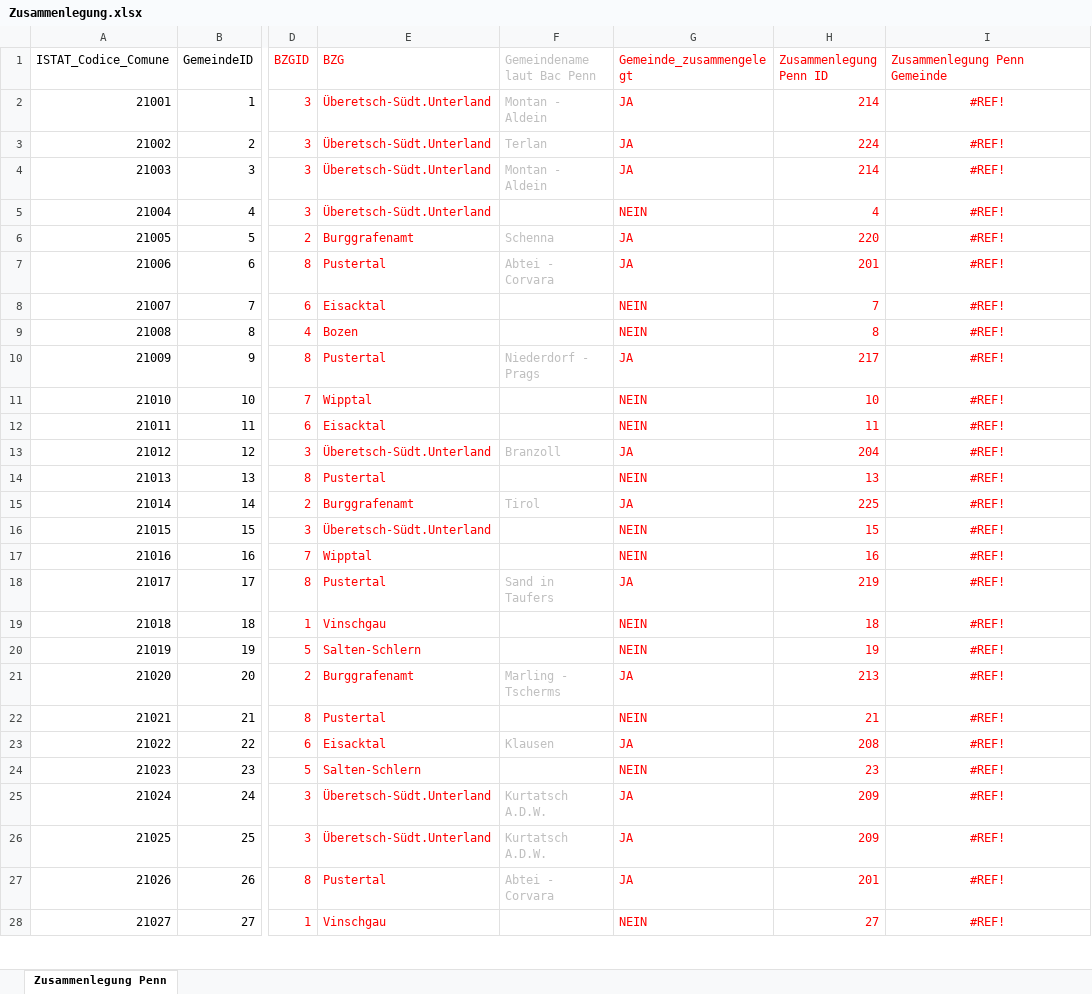
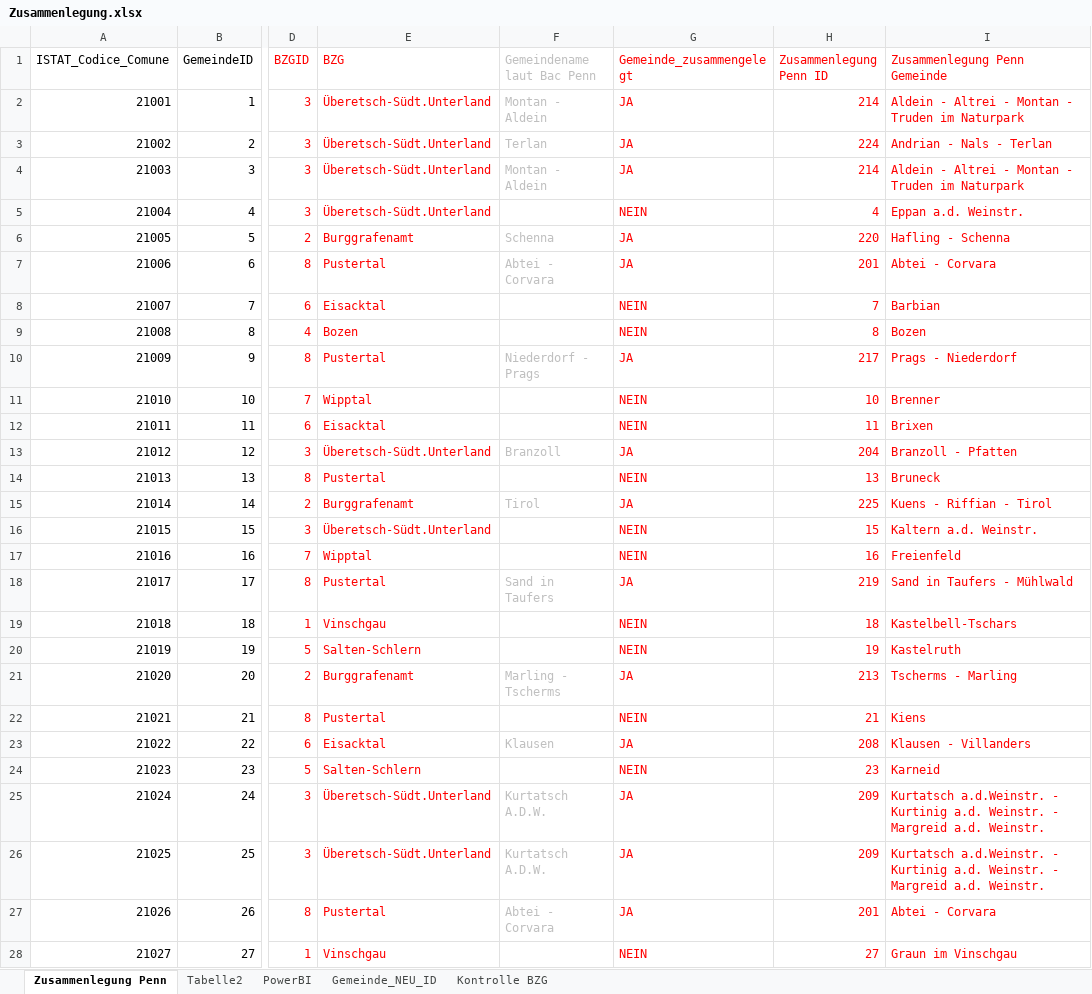
Before and after one commit to Eurac-PubMan/Potenzialanalyse-f-r-Gemeindefusionen, an Excel workbook: Zusammenlegung.xlsx, sheet Zusammenlegung Penn, drawn as a sheet; only a part is shown, gaps mark what is left out; values as stored, in another font and other column widths than the file's, no borders; the diff covers the shown part only; the diff names each change by its address in the sheet, - before the commit and + after, or states it on an @@ line.

```diff
--- a/Zusammenlegung.xlsx (sheet Zusammenlegung Penn)
+++ b/Zusammenlegung.xlsx (sheet Zusammenlegung Penn)
+sheet tab: Tabelle2
+sheet tab: PowerBI
+sheet tab: Gemeinde_NEU_ID
+sheet tab: Kontrolle BZG
-I2 (Zusammenlegung Penn Gemeinde): #REF!
+I2 (Zusammenlegung Penn Gemeinde): Aldein - Altrei - Montan - Truden im Naturpark
-I2:I28 alignment: center
+I2:I28 alignment: left
-I3 (Zusammenlegung Penn Gemeinde): #REF!
+I3 (Zusammenlegung Penn Gemeinde): Andrian - Nals - Terlan
-I4 (Zusammenlegung Penn Gemeinde): #REF!
+I4 (Zusammenlegung Penn Gemeinde): Aldein - Altrei - Montan - Truden im Naturpark
-I5 (Zusammenlegung Penn Gemeinde): #REF!
+I5 (Zusammenlegung Penn Gemeinde): Eppan a.d. Weinstr.
-I6 (Zusammenlegung Penn Gemeinde): #REF!
+I6 (Zusammenlegung Penn Gemeinde): Hafling - Schenna
-I7 (Zusammenlegung Penn Gemeinde): #REF!
+I7 (Zusammenlegung Penn Gemeinde): Abtei - Corvara
-I8 (Zusammenlegung Penn Gemeinde): #REF!
+I8 (Zusammenlegung Penn Gemeinde): Barbian
-I9 (Zusammenlegung Penn Gemeinde): #REF!
+I9 (Zusammenlegung Penn Gemeinde): Bozen
-I10 (Zusammenlegung Penn Gemeinde): #REF!
+I10 (Zusammenlegung Penn Gemeinde): Prags - Niederdorf
-I11 (Zusammenlegung Penn Gemeinde): #REF!
+I11 (Zusammenlegung Penn Gemeinde): Brenner
-I12 (Zusammenlegung Penn Gemeinde): #REF!
+I12 (Zusammenlegung Penn Gemeinde): Brixen
-I13 (Zusammenlegung Penn Gemeinde): #REF!
+I13 (Zusammenlegung Penn Gemeinde): Branzoll - Pfatten
-I14 (Zusammenlegung Penn Gemeinde): #REF!
+I14 (Zusammenlegung Penn Gemeinde): Bruneck
-I15 (Zusammenlegung Penn Gemeinde): #REF!
+I15 (Zusammenlegung Penn Gemeinde): Kuens - Riffian - Tirol
-I16 (Zusammenlegung Penn Gemeinde): #REF!
+I16 (Zusammenlegung Penn Gemeinde): Kaltern a.d. Weinstr.
-I17 (Zusammenlegung Penn Gemeinde): #REF!
+I17 (Zusammenlegung Penn Gemeinde): Freienfeld
-I18 (Zusammenlegung Penn Gemeinde): #REF!
+I18 (Zusammenlegung Penn Gemeinde): Sand in Taufers - Mühlwald
-I19 (Zusammenlegung Penn Gemeinde): #REF!
+I19 (Zusammenlegung Penn Gemeinde): Kastelbell-Tschars
-I20 (Zusammenlegung Penn Gemeinde): #REF!
+I20 (Zusammenlegung Penn Gemeinde): Kastelruth
-I21 (Zusammenlegung Penn Gemeinde): #REF!
+I21 (Zusammenlegung Penn Gemeinde): Tscherms - Marling
-I22 (Zusammenlegung Penn Gemeinde): #REF!
+I22 (Zusammenlegung Penn Gemeinde): Kiens
-I23 (Zusammenlegung Penn Gemeinde): #REF!
+I23 (Zusammenlegung Penn Gemeinde): Klausen - Villanders
-I24 (Zusammenlegung Penn Gemeinde): #REF!
+I24 (Zusammenlegung Penn Gemeinde): Karneid
-I25:I26 (Zusammenlegung Penn Gemeinde): #REF!
+I25:I26 (Zusammenlegung Penn Gemeinde): Kurtatsch a.d.Weinstr. - Kurtinig a.d. Weinstr. - Margreid a.d. Weinstr.
-I27 (Zusammenlegung Penn Gemeinde): #REF!
+I27 (Zusammenlegung Penn Gemeinde): Abtei - Corvara
-I28 (Zusammenlegung Penn Gemeinde): #REF!
+I28 (Zusammenlegung Penn Gemeinde): Graun im Vinschgau
```
Also changed, not shown: 89 edited cells and cell formats elsewhere in this sheet.
